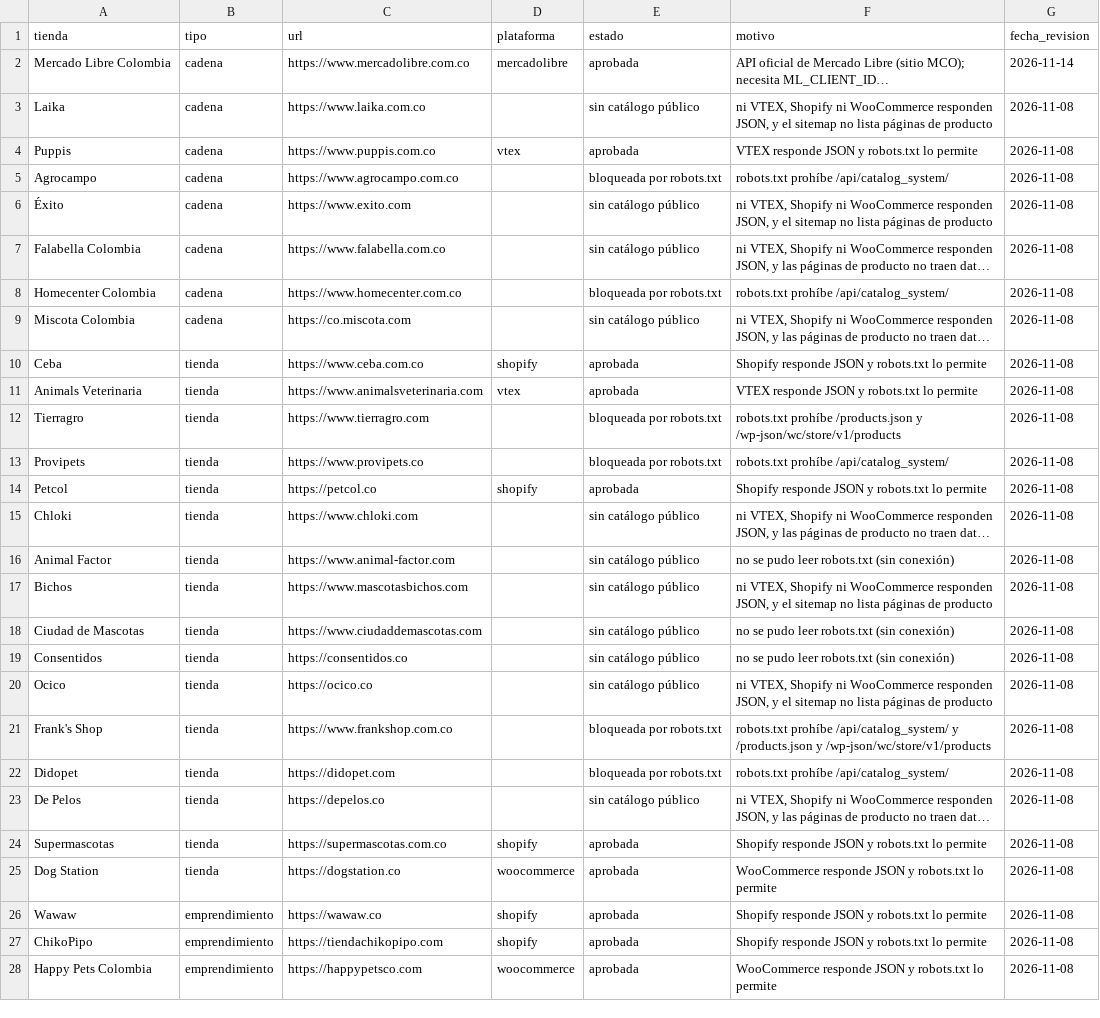
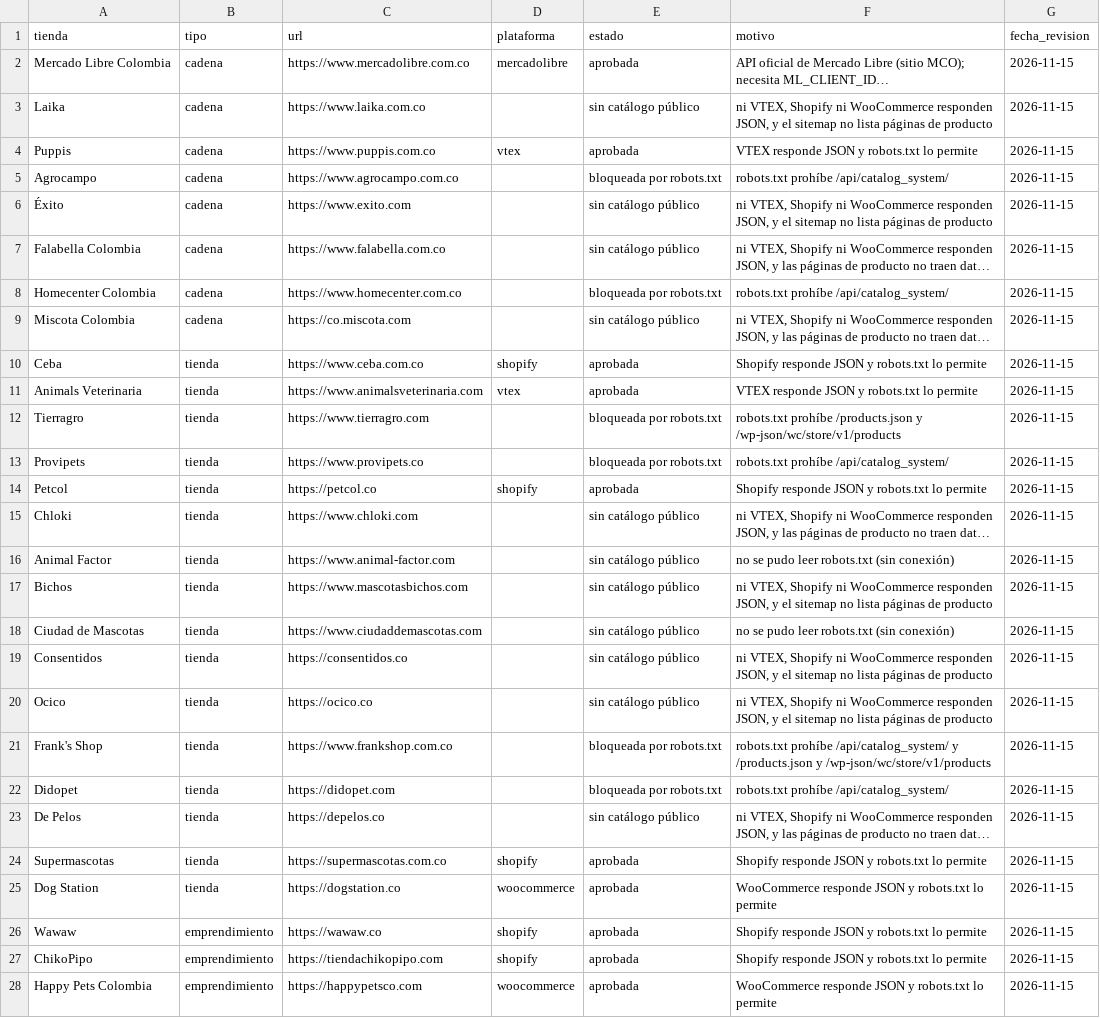
Before and after one commit to alejandragargom05-tech/mercado-de-las-huellas, a CSV file: data/tiendas.csv, drawn as a sheet; only a part is shown; long unchanged cells end in …; the diff covers the shown part only; the diff names each change by its address in the sheet, - before the commit and + after, or states it on an @@ line.

```diff
--- a/data/tiendas.csv
+++ b/data/tiendas.csv
-G2 (fecha_revision): 2026-11-14
+G2 (fecha_revision): 2026-11-15
-G3:G28 (fecha_revision): 2026-11-08
+G3:G28 (fecha_revision): 2026-11-15
-F19 (motivo): no se pudo leer robots.txt (sin conexión)
+F19 (motivo): ni VTEX, Shopify ni WooCommerce responden JSON, y el sitemap no lista páginas de producto
```
Also changed, not shown: 27 edited cells elsewhere in this file.
